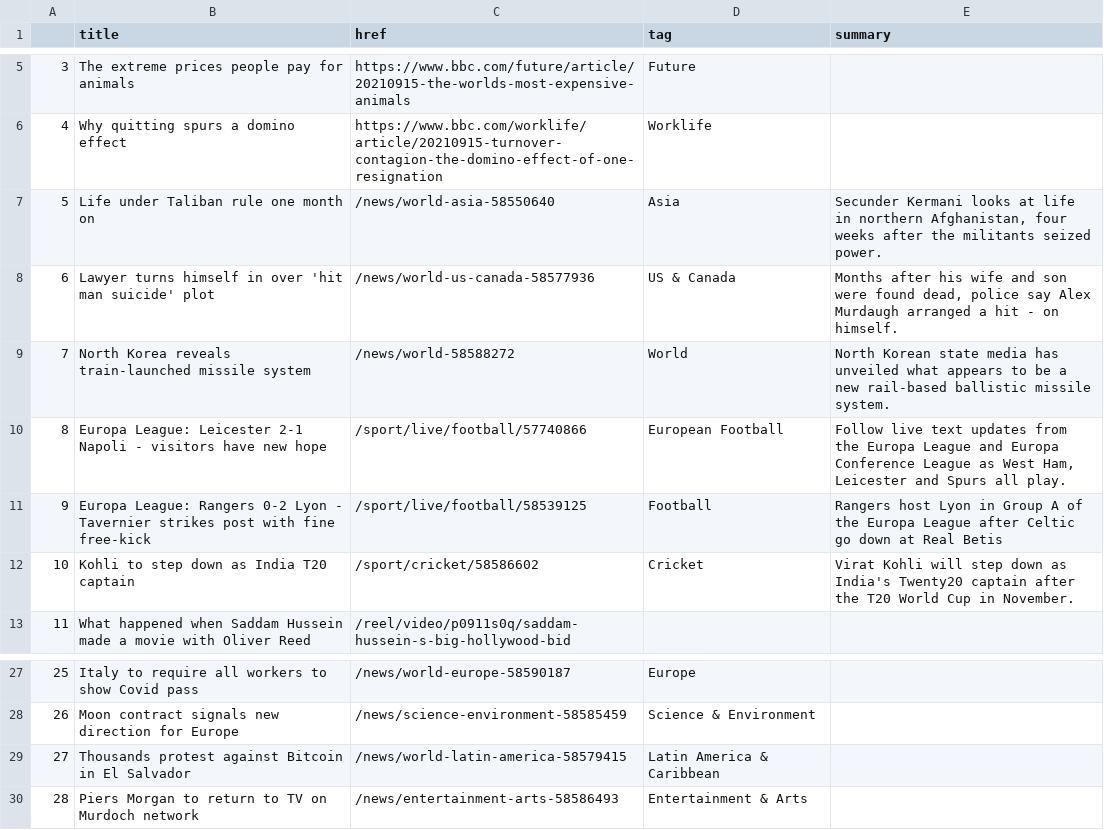
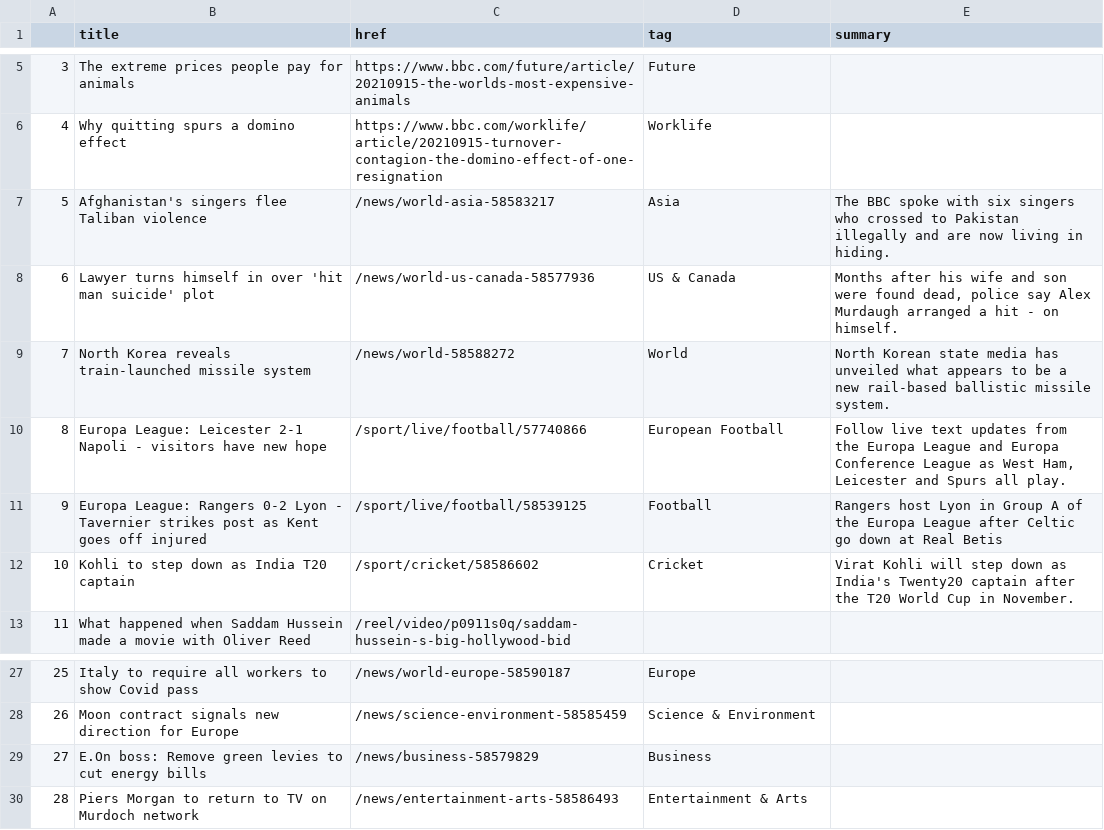
Before and after one commit to jjomalley/Auto-Scraper, a CSV file: bbc-headlines.csv, drawn as a sheet; only a part is shown, gaps mark what is left out.

```diff
--- a/bbc-headlines.csv
+++ b/bbc-headlines.csv
@@ -6,3 +6,3 @@
 4,Why quitting spurs a domino effect,https://www.bbc.com/worklife/article/20210915-turnover-contagion-the-domino-effect-of-one-resignation,Worklife,
-5,Life under Taliban rule one month on,/news/world-asia-58550640,Asia,"Secunder Kermani looks at life in northern Afghanistan, four weeks after the militants seized power."
+5,Afghanistan's singers flee Taliban violence,/news/world-asia-58583217,Asia,The BBC spoke with six singers who crossed to Pakistan illegally and are now living in hiding.
 6,Lawyer turns himself in over 'hit man suicide' plot,/news/world-us-canada-58577936,US & Canada,"Months after his wife and son were found dead, police say Alex Murdaugh arranged a hit - on himself."
@@ -10,3 +10,3 @@
 8,Europa League: Leicester 2-1 Napoli - visitors have new hope,/sport/live/football/57740866,European Football,"Follow live text updates from the Europa League and Europa Conference League as West Ham, Leicester and Spurs all play."
-9,Europa League: Rangers 0-2 Lyon - Tavernier strikes post with fine free-kick,/sport/live/football/58539125,Football,Rangers host Lyon in Group A of the Europa League after Celtic go down at Real Betis
+9,Europa League: Rangers 0-2 Lyon - Tavernier strikes post as Kent goes off injured,/sport/live/football/58539125,Football,Rangers host Lyon in Group A of the Europa League after Celtic go down at Real Betis
 10,Kohli to step down as India T20 captain,/sport/cricket/58586602,Cricket,Virat Kohli will step down as India's Twenty20 captain after the T20 World Cup in November.
@@ -28,3 +28,3 @@
 26,Moon contract signals new direction for Europe,/news/science-environment-58585459,Science & Environment,
-27,Thousands protest against Bitcoin in El Salvador,/news/world-latin-america-58579415,Latin America & Caribbean,
+27,E.On boss: Remove green levies to cut energy bills,/news/business-58579829,Business,
 28,Piers Morgan to return to TV on Murdoch network,/news/entertainment-arts-58586493,Entertainment & Arts,
```
